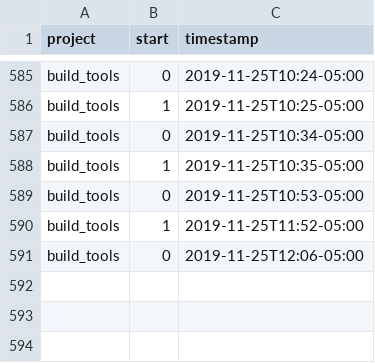
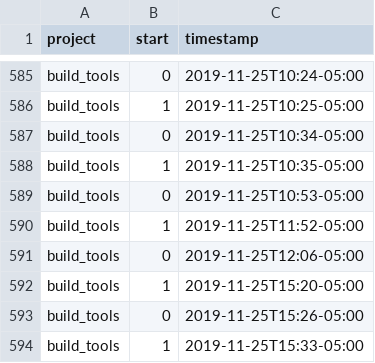
Before and after one commit to julianbarg/workhours, a CSV file: timestamps.csv, drawn as a sheet; only a part is shown, gaps mark what is left out.

Commit message:
auto-commit

```diff
--- a/timestamps.csv
+++ b/timestamps.csv
@@ -591 +591,4 @@ build_tools,1,2019-11-25T11:52-05:00
 build_tools,0,2019-11-25T12:06-05:00
+build_tools,1,2019-11-25T15:20-05:00
+build_tools,0,2019-11-25T15:26-05:00
+build_tools,1,2019-11-25T15:33-05:00
```
